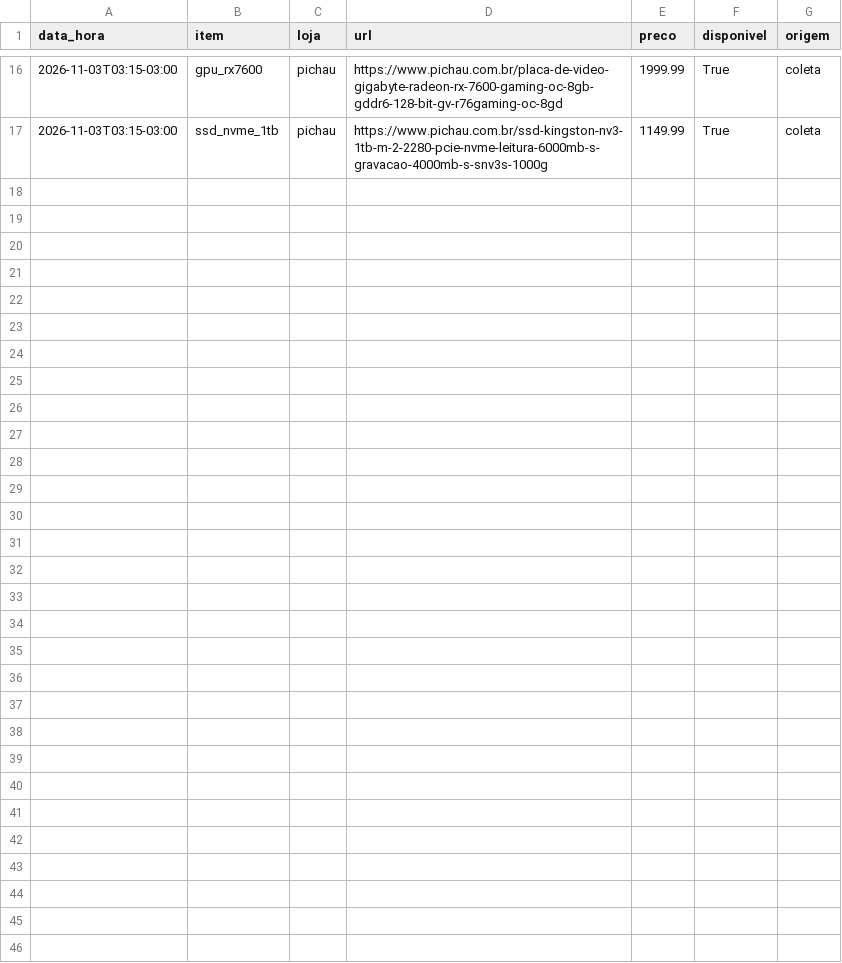
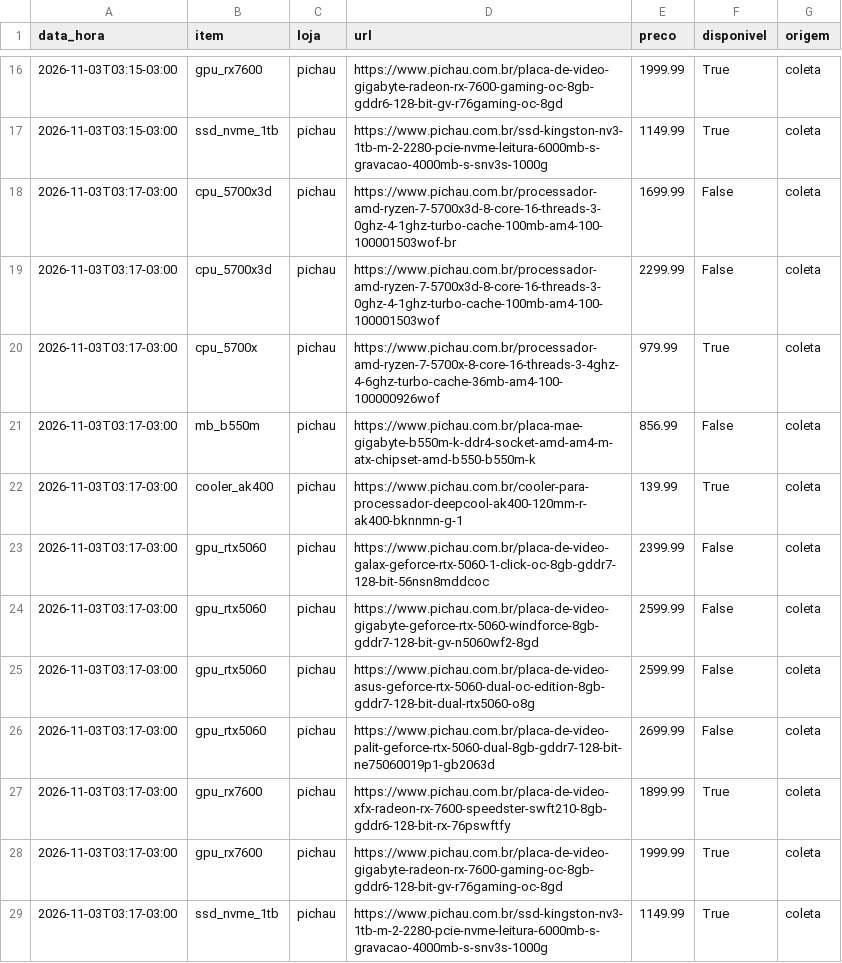
Before and after one commit to yurilzf23/promo-dre, a CSV file: data/historico_pc.csv, drawn as a sheet; only a part is shown, gaps mark what is left out; the diff names each change by its address in the sheet, - before the commit and + after, or states it on an @@ line.

Commit message:
coleta pc 03/11/2026  3:18:09,12

```diff
--- a/data/historico_pc.csv
+++ b/data/historico_pc.csv
+row 18: 2026-11-03T03:17-03:00 | cpu_5700x3d | pichau | https://www.pichau.com.br/processador-amd-ryzen-7-5700x3d-8-core-16-threads-3-0ghz-4-1ghz-turbo-cache-100mb-am4-100-100001503wof-br | 1699.99 | False | coleta
+row 19: 2026-11-03T03:17-03:00 | cpu_5700x3d | pichau | https://www.pichau.com.br/processador-amd-ryzen-7-5700x3d-8-core-16-threads-3-0ghz-4-1ghz-turbo-cache-100mb-am4-100-100001503wof | 2299.99 | False | coleta
+row 20: 2026-11-03T03:17-03:00 | cpu_5700x | pichau | https://www.pichau.com.br/processador-amd-ryzen-7-5700x-8-core-16-threads-3-4ghz-4-6ghz-turbo-cache-36mb-am4-100-100000926wof | 979.99 | True | coleta
+row 21: 2026-11-03T03:17-03:00 | mb_b550m | pichau | https://www.pichau.com.br/placa-mae-gigabyte-b550m-k-ddr4-socket-amd-am4-m-atx-chipset-amd-b550-b550m-k | 856.99 | False | coleta
+row 22: 2026-11-03T03:17-03:00 | cooler_ak400 | pichau | https://www.pichau.com.br/cooler-para-processador-deepcool-ak400-120mm-r-ak400-bknnmn-g-1 | 139.99 | True | coleta
+row 23: 2026-11-03T03:17-03:00 | gpu_rtx5060 | pichau | https://www.pichau.com.br/placa-de-video-galax-geforce-rtx-5060-1-click-oc-8gb-gddr7-128-bit-56nsn8mddcoc | 2399.99 | False | coleta
+row 24: 2026-11-03T03:17-03:00 | gpu_rtx5060 | pichau | https://www.pichau.com.br/placa-de-video-gigabyte-geforce-rtx-5060-windforce-8gb-gddr7-128-bit-gv-n5060wf2-8gd | 2599.99 | False | coleta
+row 25: 2026-11-03T03:17-03:00 | gpu_rtx5060 | pichau | https://www.pichau.com.br/placa-de-video-asus-geforce-rtx-5060-dual-oc-edition-8gb-gddr7-128-bit-dual-rtx5060-o8g | 2599.99 | False | coleta
+row 26: 2026-11-03T03:17-03:00 | gpu_rtx5060 | pichau | https://www.pichau.com.br/placa-de-video-palit-geforce-rtx-5060-dual-8gb-gddr7-128-bit-ne75060019p1-gb2063d | 2699.99 | False | coleta
+row 27: 2026-11-03T03:17-03:00 | gpu_rx7600 | pichau | https://www.pichau.com.br/placa-de-video-xfx-radeon-rx-7600-speedster-swft210-8gb-gddr6-128-bit-rx-76pswftfy | 1899.99 | True | coleta
+row 28: 2026-11-03T03:17-03:00 | gpu_rx7600 | pichau | https://www.pichau.com.br/placa-de-video-gigabyte-radeon-rx-7600-gaming-oc-8gb-gddr6-128-bit-gv-r76gaming-oc-8gd | 1999.99 | True | coleta
+row 29: 2026-11-03T03:17-03:00 | ssd_nvme_1tb | pichau | https://www.pichau.com.br/ssd-kingston-nv3-1tb-m-2-2280-pcie-nvme-leitura-6000mb-s-gravacao-4000mb-s-snv3s-1000g | 1149.99 | True | coleta
```
